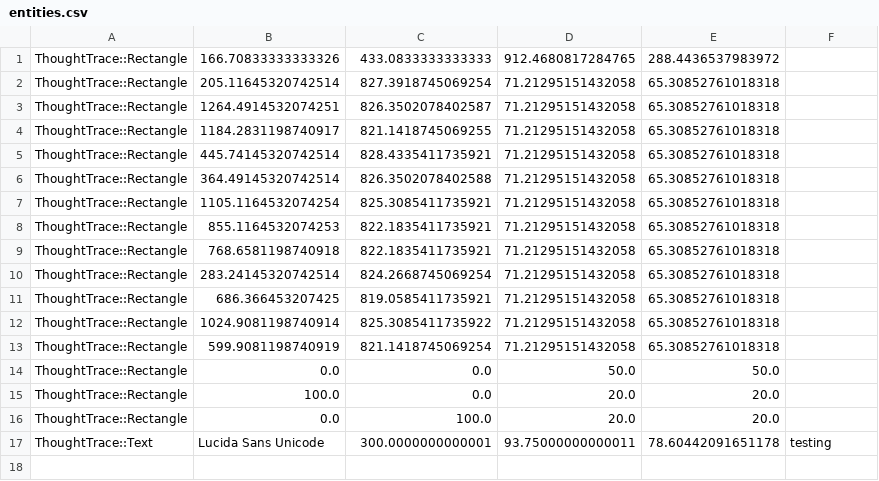
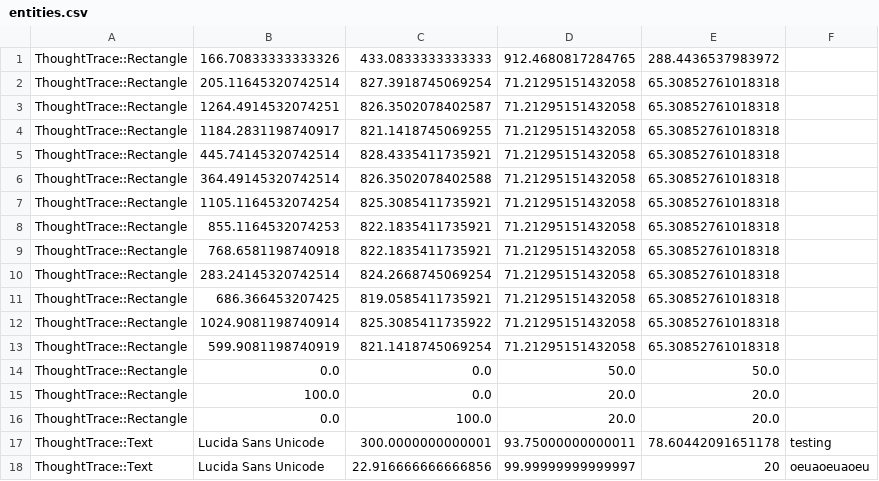
Before and after one commit to RavensKrag/ThoughtTrace, a CSV file: bin/data/new_document_format/entities.csv, drawn as a sheet.

Commit message:
create another text object to compare font size 20 to 20x20 square

```diff
--- a/bin/data/new_document_format/entities.csv
+++ b/bin/data/new_document_format/entities.csv
@@ -17 +17,2 @@ ThoughtTrace::Rectangle,0.0,100.0,20.0,20.0
 ThoughtTrace::Text,Lucida Sans Unicode,300.0000000000001,93.75000000000011,78.60442091651178,testing
+ThoughtTrace::Text,Lucida Sans Unicode,22.916666666666856,99.99999999999997,20,oeuaoeuaoeu
```
Also changed, not shown: 1 other file.
